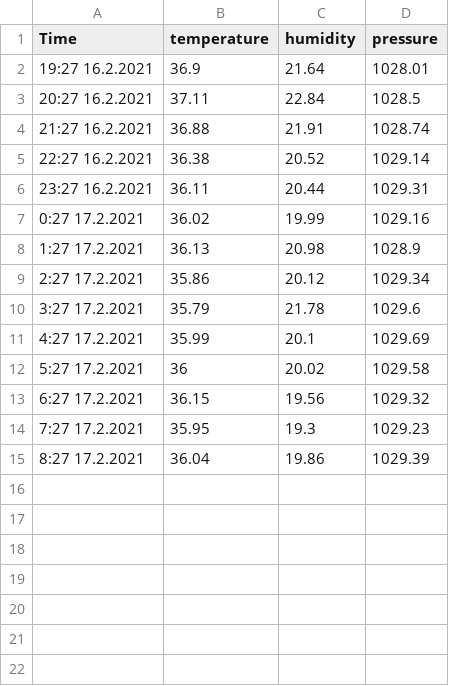
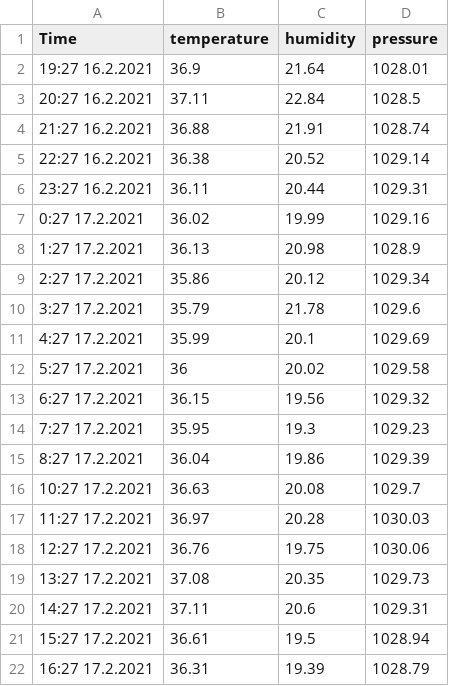
Before and after one commit to KaiSuomi-hub/node-red, a CSV file: data.csv, drawn as a sheet; the diff names each change by its address in the sheet, - before the commit and + after, or states it on an @@ line.

```diff
--- a/data.csv
+++ b/data.csv
+row 16: 10:27 17.2.2021 | 36.63 | 20.08 | 1029.7
+row 17: 11:27 17.2.2021 | 36.97 | 20.28 | 1030.03
+row 18: 12:27 17.2.2021 | 36.76 | 19.75 | 1030.06
+row 19: 13:27 17.2.2021 | 37.08 | 20.35 | 1029.73
+row 20: 14:27 17.2.2021 | 37.11 | 20.6 | 1029.31
+row 21: 15:27 17.2.2021 | 36.61 | 19.5 | 1028.94
+row 22: 16:27 17.2.2021 | 36.31 | 19.39 | 1028.79
```
Also changed, not shown: 7 other files.
